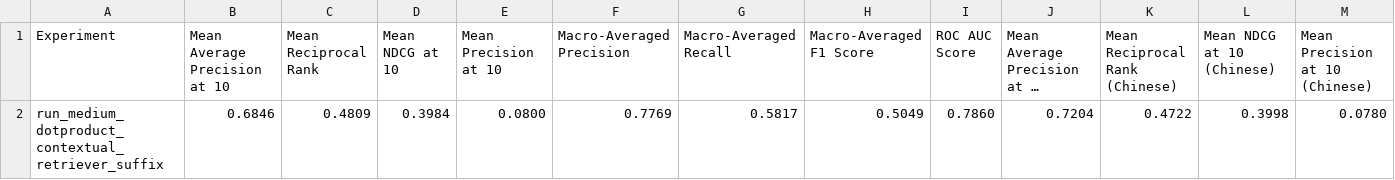
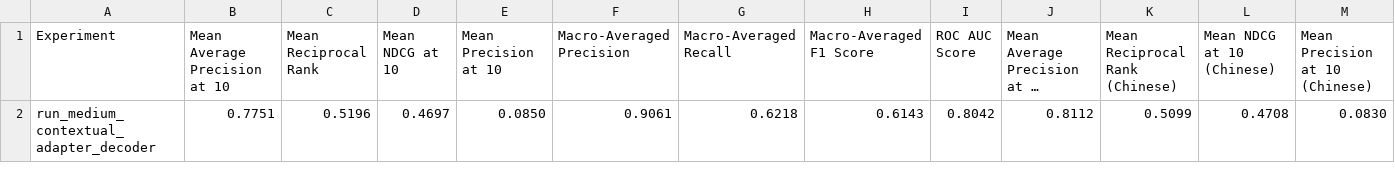
Before and after one commit to Amiannn/espnet, a CSV file: egs2/esun/asr1_contextual/context_retrieval_results.csv, drawn as a sheet; only a part is shown; long unchanged cells end in …; removed rows and columns are numbered as before the commit, all else as after; rows hold the shown columns only; the diff names each change by its address in the sheet, - before the commit and + after, or states it on an @@ line.

```diff
--- a/egs2/esun/asr1_contextual/context_retrieval_results.csv
+++ b/egs2/esun/asr1_contextual/context_retrieval_results.csv
-row 2: run_medium_dotproduct_contextual_retriever_suffix | 0.6846 | 0.4809 | 0.3984 | 0.0800 | 0.7769 | 0.5817 | 0.5049 | 0.7860 | 0.7204 | 0.4722 | 0.3998 | 0.0780
+row 2: run_medium_contextual_adapter_decoder | 0.7751 | 0.5196 | 0.4697 | 0.0850 | 0.9061 | 0.6218 | 0.6143 | 0.8042 | 0.8112 | 0.5099 | 0.4708 | 0.0830
```
Also changed, not shown: 8 other files.
